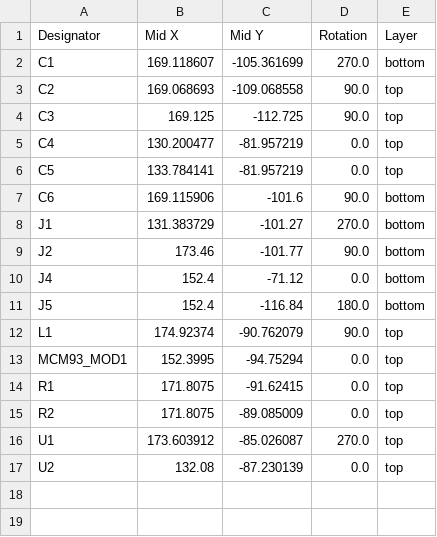
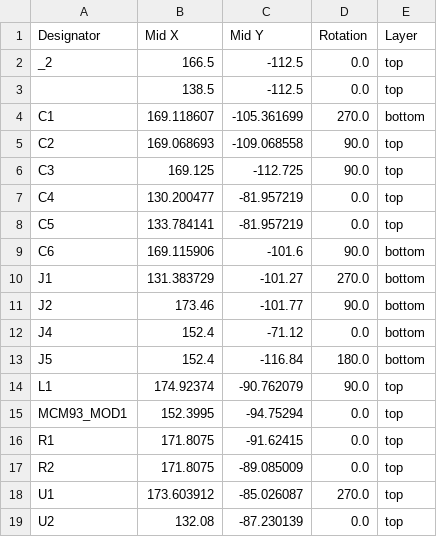
Before and after one commit to pulseopen/PulsePhone, a CSV file: main_board/production/positions.csv, drawn as a sheet.

Commit message:
change branding on main board

```diff
--- a/main_board/production/positions.csv
+++ b/main_board/production/positions.csv
@@ -1,2 +1,4 @@
 Designator,Mid X,Mid Y,Rotation,Layer
+_2,166.5,-112.5,0.0,top
+,138.5,-112.5,0.0,top
 C1,169.118607,-105.361699,270.0,bottom
```
Also changed, not shown: main_board/production/bom.csv, 9 other files.
